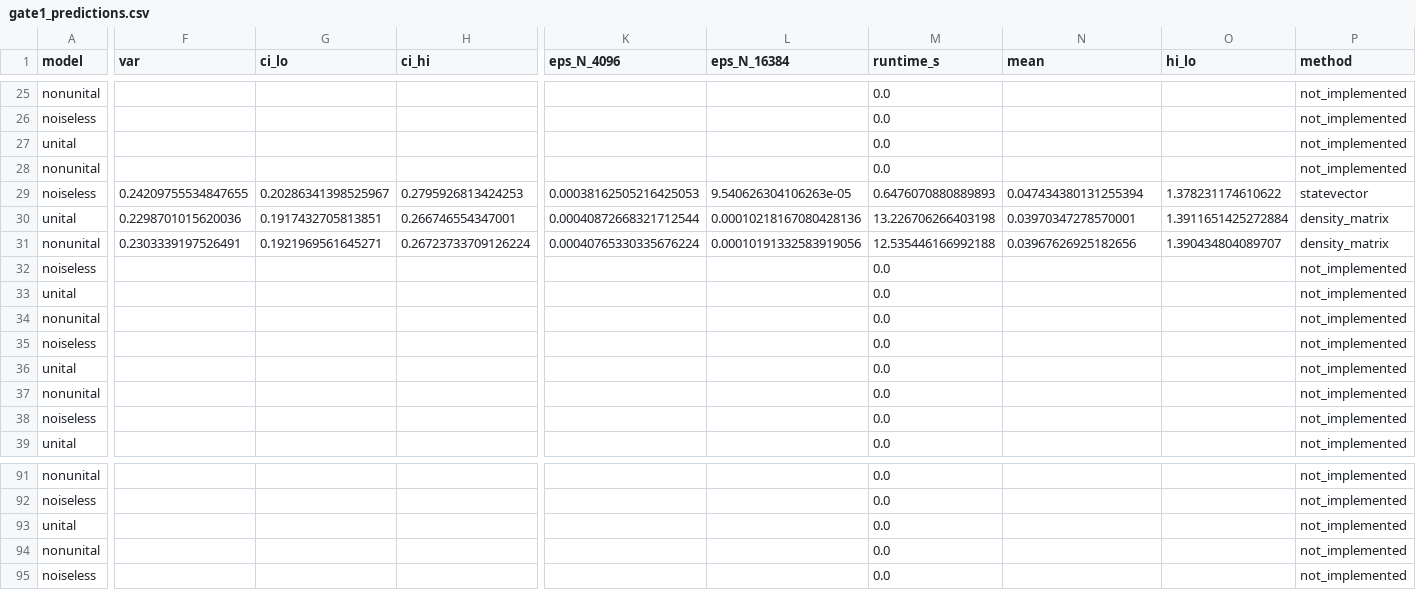
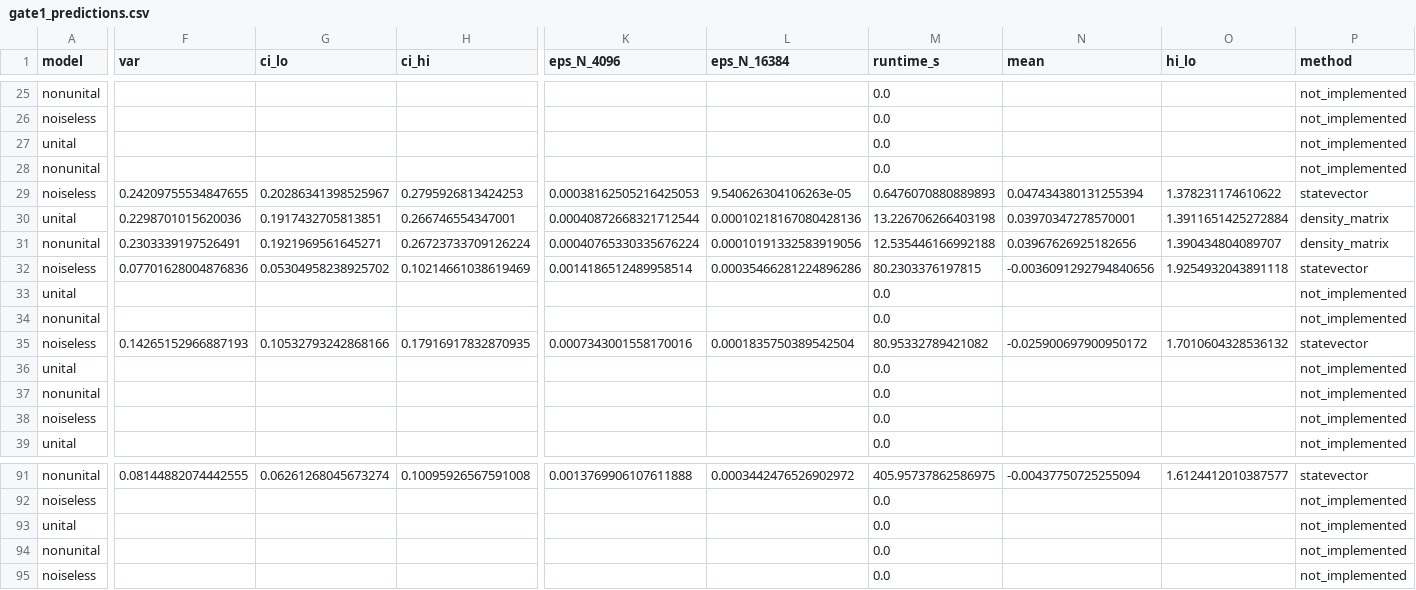
Before and after one commit to SSIT-Q/gradvar-phoenix, a CSV file: data/predictions/gate1_predictions.csv, drawn as a sheet; only a part is shown, gaps mark what is left out; the diff covers the shown part only; the diff names each change by its address in the sheet, - before the commit and + after, or states it on an @@ line.

```diff
--- a/data/predictions/gate1_predictions.csv
+++ b/data/predictions/gate1_predictions.csv
-F32 (var): (empty)
+F32 (var): 0.07701628004876836
-G32 (ci_lo): (empty)
+G32 (ci_lo): 0.05304958238925702
-H32 (ci_hi): (empty)
+H32 (ci_hi): 0.10214661038619469
-K32 (eps_N_4096): (empty)
+K32 (eps_N_4096): 0.0014186512489958514
-L32 (eps_N_16384): (empty)
+L32 (eps_N_16384): 0.00035466281224896286
-M32 (runtime_s): 0.0
+M32 (runtime_s): 80.2303376197815
-N32 (mean): (empty)
+N32 (mean): -0.0036091292794840656
-O32 (hi_lo): (empty)
+O32 (hi_lo): 1.9254932043891118
-P32 (method): not_implemented
+P32 (method): statevector
-F35 (var): (empty)
+F35 (var): 0.14265152966887193
-G35 (ci_lo): (empty)
+G35 (ci_lo): 0.10532793242868166
-H35 (ci_hi): (empty)
+H35 (ci_hi): 0.17916917832870935
-K35 (eps_N_4096): (empty)
+K35 (eps_N_4096): 0.0007343001558170016
-L35 (eps_N_16384): (empty)
+L35 (eps_N_16384): 0.0001835750389542504
-M35 (runtime_s): 0.0
+M35 (runtime_s): 80.95332789421082
-N35 (mean): (empty)
+N35 (mean): -0.025900697900950172
-O35 (hi_lo): (empty)
+O35 (hi_lo): 1.7010604328536132
-P35 (method): not_implemented
+P35 (method): statevector
-F91 (var): (empty)
+F91 (var): 0.08144882074442555
-G91 (ci_lo): (empty)
+G91 (ci_lo): 0.06261268045673274
-H91 (ci_hi): (empty)
+H91 (ci_hi): 0.10095926567591008
-K91 (eps_N_4096): (empty)
+K91 (eps_N_4096): 0.0013769906107611888
-L91 (eps_N_16384): (empty)
+L91 (eps_N_16384): 0.0003442476526902972
-M91 (runtime_s): 0.0
+M91 (runtime_s): 405.95737862586975
-N91 (mean): (empty)
+N91 (mean): -0.00437750725255094
-O91 (hi_lo): (empty)
+O91 (hi_lo): 1.6124412010387577
-P91 (method): not_implemented
+P91 (method): statevector
```
Also changed, not shown: 50 edited cells elsewhere in this file, data/predictions/gate1_layer_index.csv, 12 other files.
